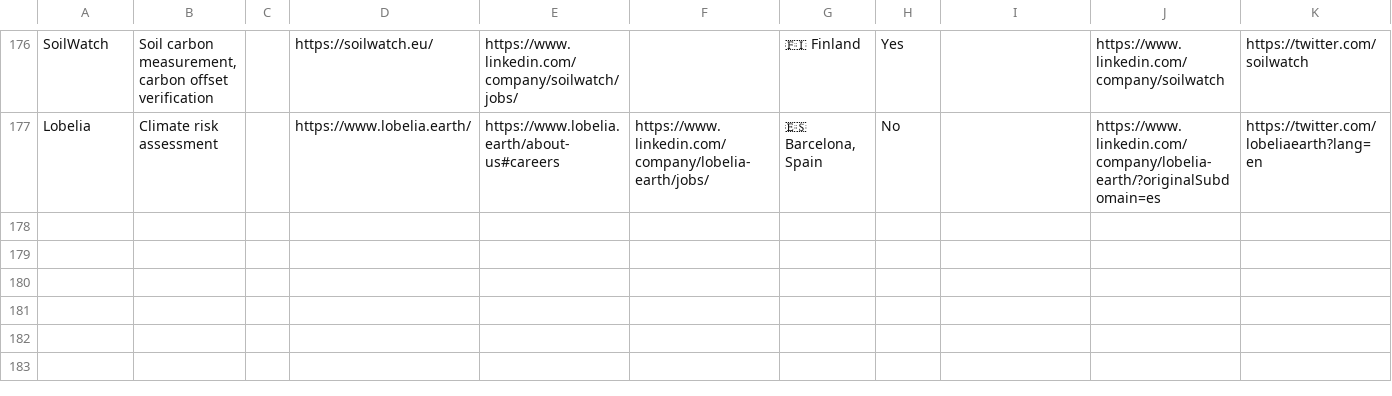
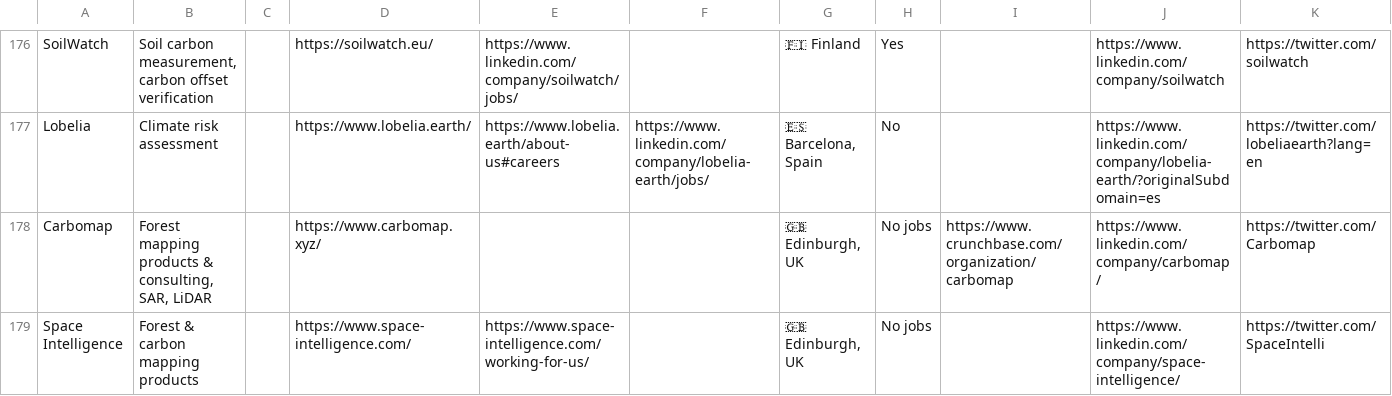
Before and after one commit to DahnJ/EO-jobs, a CSV file: earth-observation-jobs - Companies.csv, drawn as a sheet; only a part is shown, gaps mark what is left out; rows hold the shown columns only; the diff names each change by its address in the sheet, - before the commit and + after, or states it on an @@ line.

Commit message:
Add Carbomap, Space Intelligence

```diff
--- a/earth-observation-jobs - Companies.csv
+++ b/earth-observation-jobs - Companies.csv
+row 178: Carbomap | Forest mapping products & consulting, SAR, LiDAR |  | https://www.carbomap.xyz/ |  |  | 🇬🇧 Edinburgh, UK | No jobs | https://www.crunchbase.com/organization/carbomap | https://www.linkedin.com/company/carbomap/ | https://twitter.com/Carbomap
+row 179: Space Intelligence | Forest & carbon mapping products |  | https://www.space-intelligence.com/ | https://www.space-intelligence.com/working-for-us/ |  | 🇬🇧 Edinburgh, UK | No jobs |  | https://www.linkedin.com/company/space-intelligence/ | https://twitter.com/SpaceIntelli
```
Also changed, not shown: 2 other files.
